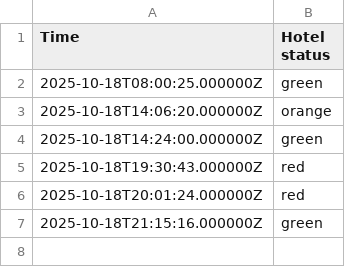
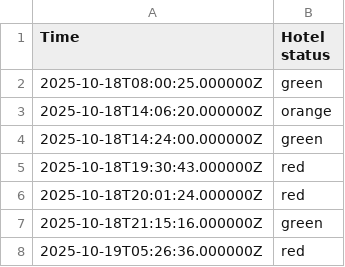
Before and after one commit to EwoutH/jotihunt-2022, a CSV file: status/Hotel_data.csv, drawn as a sheet.

```diff
--- a/status/Hotel_data.csv
+++ b/status/Hotel_data.csv
@@ -7 +7,2 @@ Time,Hotel status
 2025-10-18T21:15:16.000000Z,green
+2025-10-19T05:26:36.000000Z,red
```
Also changed, not shown: 2 other files.
